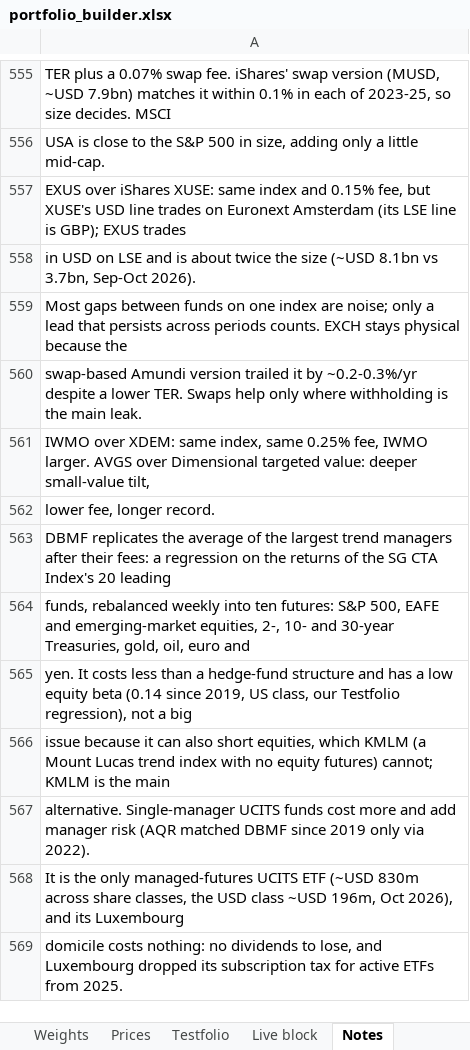
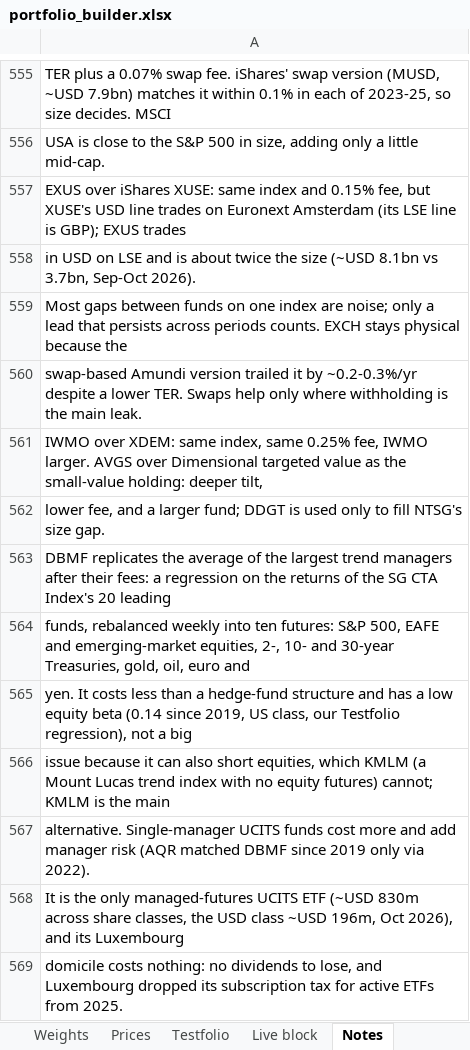
Before and after one commit to 0q239/capital-efficient-portfolio-builder, an Excel workbook: portfolio_builder.xlsx, sheet Notes, drawn as a sheet; only a part is shown, gaps mark what is left out; values as stored, in another font and other column widths than the file's, no borders; charts and pictures not drawn; the diff names each change by its address in the sheet, - before the commit and + after, or states it on an @@ line.

Commit message:
Add files via upload

```diff
--- a/portfolio_builder.xlsx (sheet Notes)
+++ b/portfolio_builder.xlsx (sheet Notes)
-A561: …Dimensional targeted value: deeper small-value tilt,
+A561: …Dimensional targeted value as the small-value holding: deeper tilt,
-A562: lower fee, longer record.
+A562: lower fee, and a larger fund; DDGT is used only to fill NTSG's size gap.
```
